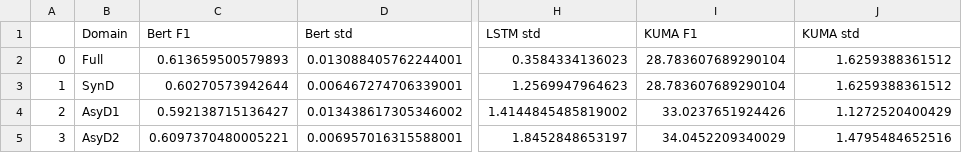
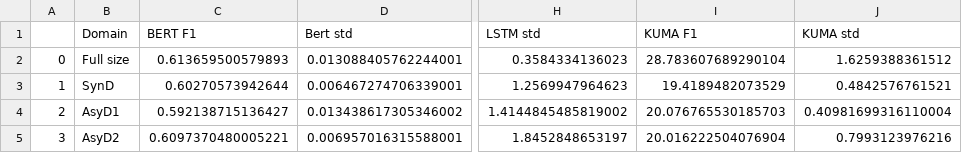
Before and after one commit to casszhao/temporal-drift-on-explanation, a CSV file: saved_everything/yelp/selective_results.csv, drawn as a sheet; only a part is shown, gaps mark what is left out; the diff names each change by its address in the sheet, - before the commit and + after, or states it on an @@ line.

```diff
--- a/saved_everything/yelp/selective_results.csv
+++ b/saved_everything/yelp/selective_results.csv
-C1: Bert F1
+C1: BERT F1
-B2 (Domain): Full
+B2 (Domain): Full size
-I3 (KUMA F1): 28.783607689290104
+I3 (KUMA F1): 19.4189482073529
-J3 (KUMA std): 1.6259388361512
+J3 (KUMA std): 0.4842576761521
-I4 (KUMA F1): 33.0237651924426
+I4 (KUMA F1): 20.076765530185703
-J4 (KUMA std): 1.1272520400429
+J4 (KUMA std): 0.40981699316110004
-I5 (KUMA F1): 34.0452209340029
+I5 (KUMA F1): 20.016222504076904
-J5 (KUMA std): 1.4795484652516
+J5 (KUMA std): 0.7993123976216
```
Also changed, not shown: 2 other files.
